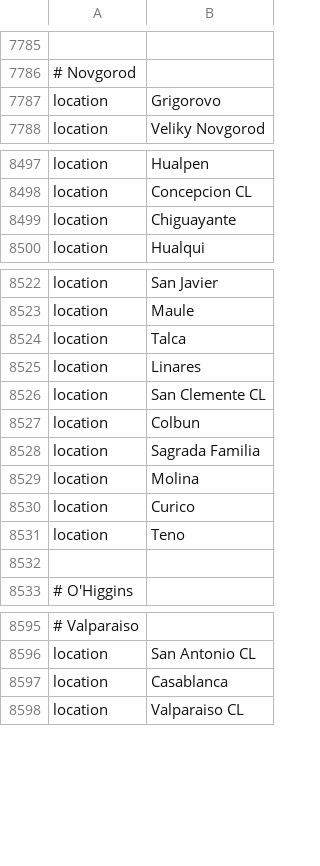
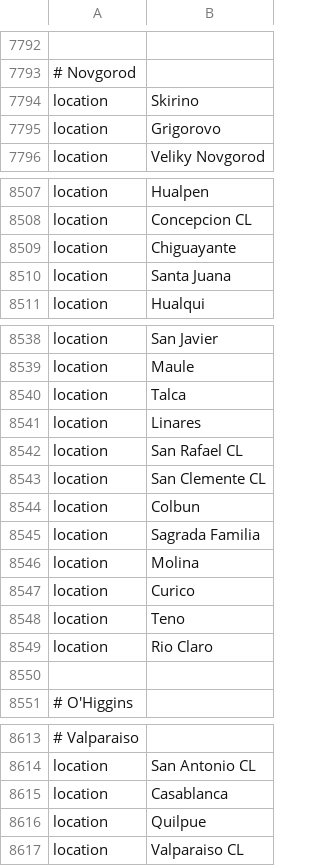
Before and after one commit to nextstrain/ncov, a TSV file: defaults/color_ordering.tsv, drawn as a sheet; only a part is shown, gaps mark what is left out; the diff covers the shown part only; the diff names each change by its address in the sheet, - before the commit and + after, or states it on an @@ line.

```diff
--- a/defaults/color_ordering.tsv
+++ b/defaults/color_ordering.tsv
+row 7794: location | Skirino
+row 8510: location | Santa Juana
+row 8542: location | San Rafael CL
+row 8549: location | Rio Claro
+row 8616: location | Quilpue
```
Also changed, not shown: 19 added rows and 2 edited cells elsewhere in this file, defaults/lat_longs.tsv, 1 other file.
